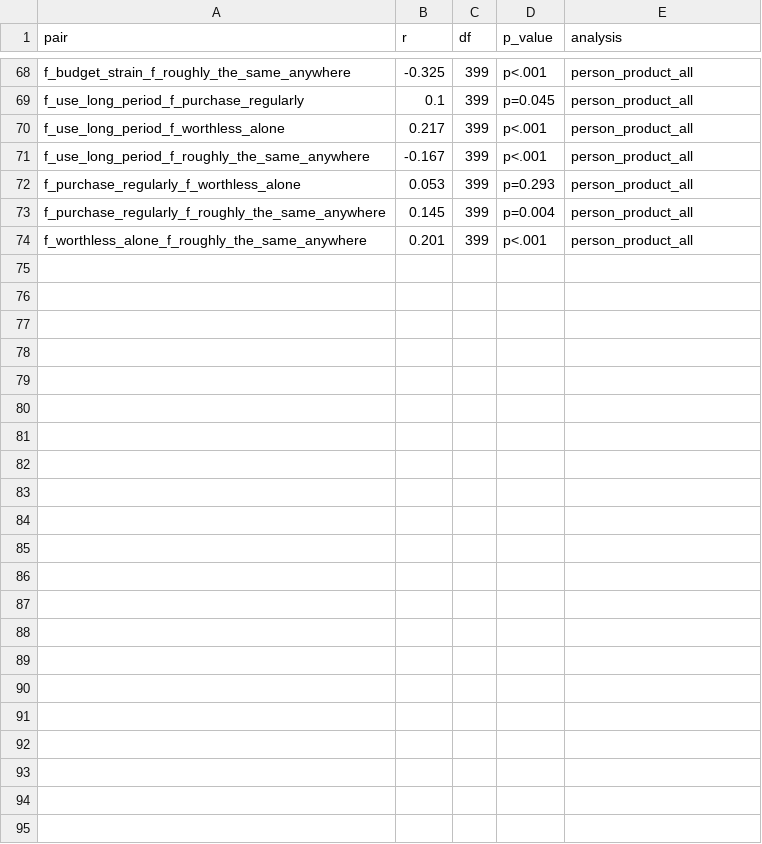
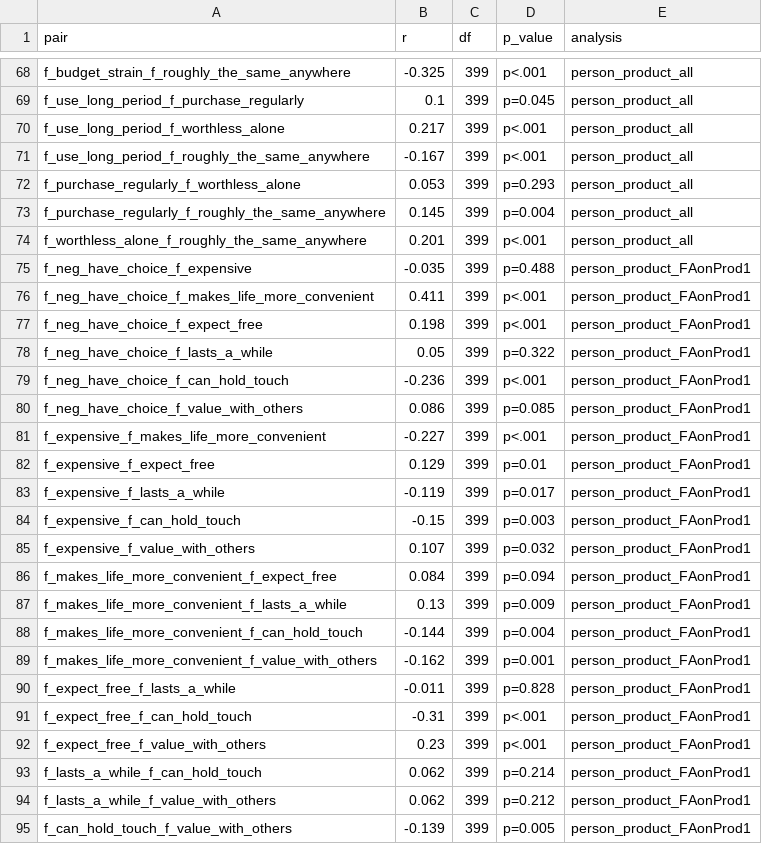
Before and after one commit to sal-portfolio/Public_Examples-R, a CSV file: painofpayment/output/FA_correlation_results.csv, drawn as a sheet; only a part is shown, gaps mark what is left out.

```diff
--- a/painofpayment/output/FA_correlation_results.csv
+++ b/painofpayment/output/FA_correlation_results.csv
@@ -74 +74,22 @@
 "f_worthless_alone_f_roughly_the_same_anywhere",0.201,399,"p<.001","person_product_all"
+"f_neg_have_choice_f_expensive",-0.035,399,"p=0.488","person_product_FAonProd1"
+"f_neg_have_choice_f_makes_life_more_convenient",0.411,399,"p<.001","person_product_FAonProd1"
+"f_neg_have_choice_f_expect_free",0.198,399,"p<.001","person_product_FAonProd1"
+"f_neg_have_choice_f_lasts_a_while",0.05,399,"p=0.322","person_product_FAonProd1"
+"f_neg_have_choice_f_can_hold_touch",-0.236,399,"p<.001","person_product_FAonProd1"
+"f_neg_have_choice_f_value_with_others",0.086,399,"p=0.085","person_product_FAonProd1"
+"f_expensive_f_makes_life_more_convenient",-0.227,399,"p<.001","person_product_FAonProd1"
+"f_expensive_f_expect_free",0.129,399,"p=0.01","person_product_FAonProd1"
+"f_expensive_f_lasts_a_while",-0.119,399,"p=0.017","person_product_FAonProd1"
+"f_expensive_f_can_hold_touch",-0.15,399,"p=0.003","person_product_FAonProd1"
+"f_expensive_f_value_with_others",0.107,399,"p=0.032","person_product_FAonProd1"
+"f_makes_life_more_convenient_f_expect_free",0.084,399,"p=0.094","person_product_FAonProd1"
+"f_makes_life_more_convenient_f_lasts_a_while",0.13,399,"p=0.009","person_product_FAonProd1"
+"f_makes_life_more_convenient_f_can_hold_touch",-0.144,399,"p=0.004","person_product_FAonProd1"
+"f_makes_life_more_convenient_f_value_with_others",-0.162,399,"p=0.001","person_product_FAonProd1"
+"f_expect_free_f_lasts_a_while",-0.011,399,"p=0.828","person_product_FAonProd1"
+"f_expect_free_f_can_hold_touch",-0.31,399,"p<.001","person_product_FAonProd1"
+"f_expect_free_f_value_with_others",0.23,399,"p<.001","person_product_FAonProd1"
+"f_lasts_a_while_f_can_hold_touch",0.062,399,"p=0.214","person_product_FAonProd1"
+"f_lasts_a_while_f_value_with_others",0.062,399,"p=0.212","person_product_FAonProd1"
+"f_can_hold_touch_f_value_with_others",-0.139,399,"p=0.005","person_product_FAonProd1"
```
Also changed, not shown: 2 other files.
